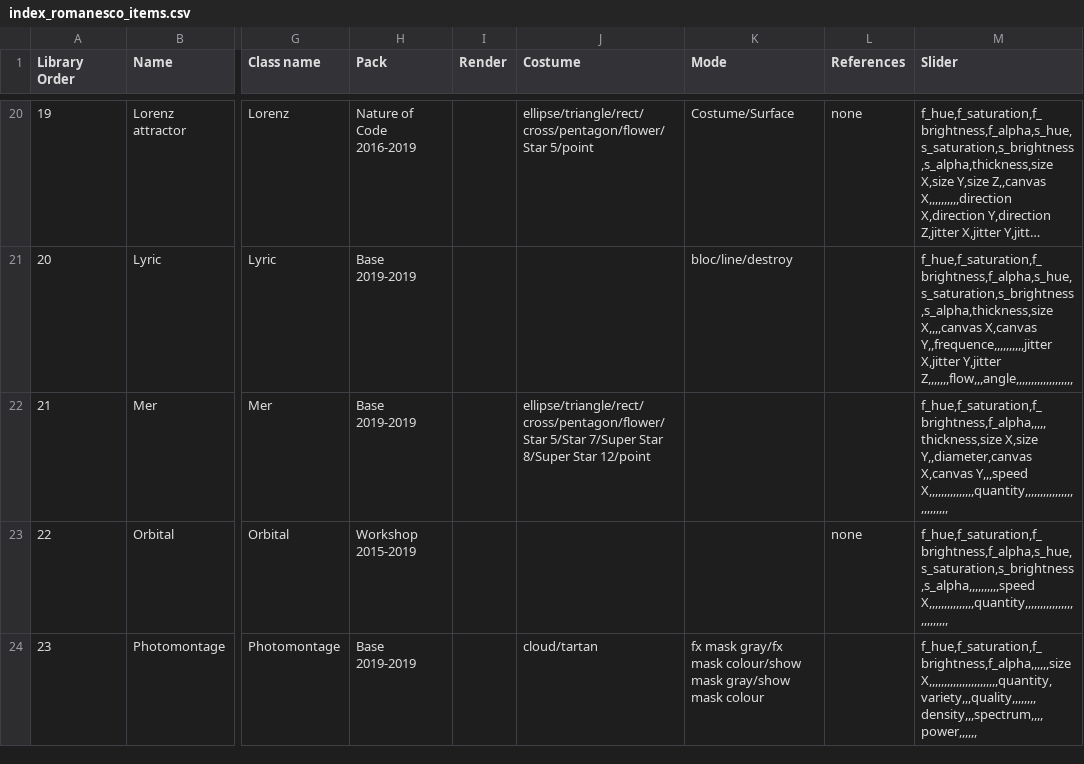
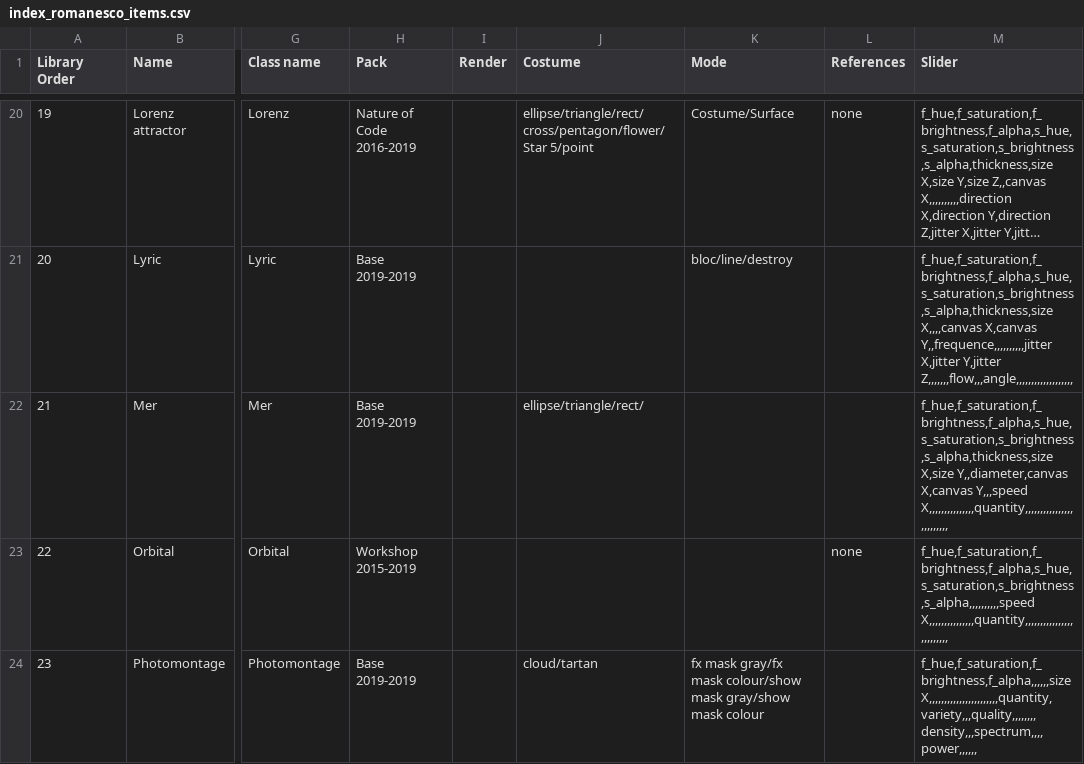
Before and after one commit to knupel/ROMANESCO-Processing, a CSV file: src/sources/preferences/index_romanesco_items.csv, drawn as a sheet; only a part is shown, gaps mark what is left out; long unchanged cells end in …; the diff names each change by its address in the sheet, - before the commit and + after, or states it on an @@ line.

```diff
--- a/src/sources/preferences/index_romanesco_items.csv
+++ b/src/sources/preferences/index_romanesco_items.csv
-J22 (Costume): ellipse/triangle/rect/cross/pentagon/flower/Star 5/Star 7/Super Star 8/Super Star 12/point
+J22 (Costume): ellipse/triangle/rect/
-M22 (Slider): f_hue,f_saturation,f_brightness,f_alpha,,,,,thickness,size X,size Y,,diameter,canvas…
+M22 (Slider): f_hue,f_saturation,f_brightness,f_alpha,s_hue,s_saturation,s_brightness,s_alpha,thickness,size X,size Y,,diameter,canvas…
```
Also changed, not shown: src/sources/save/autosave.csv, 6 other files.
